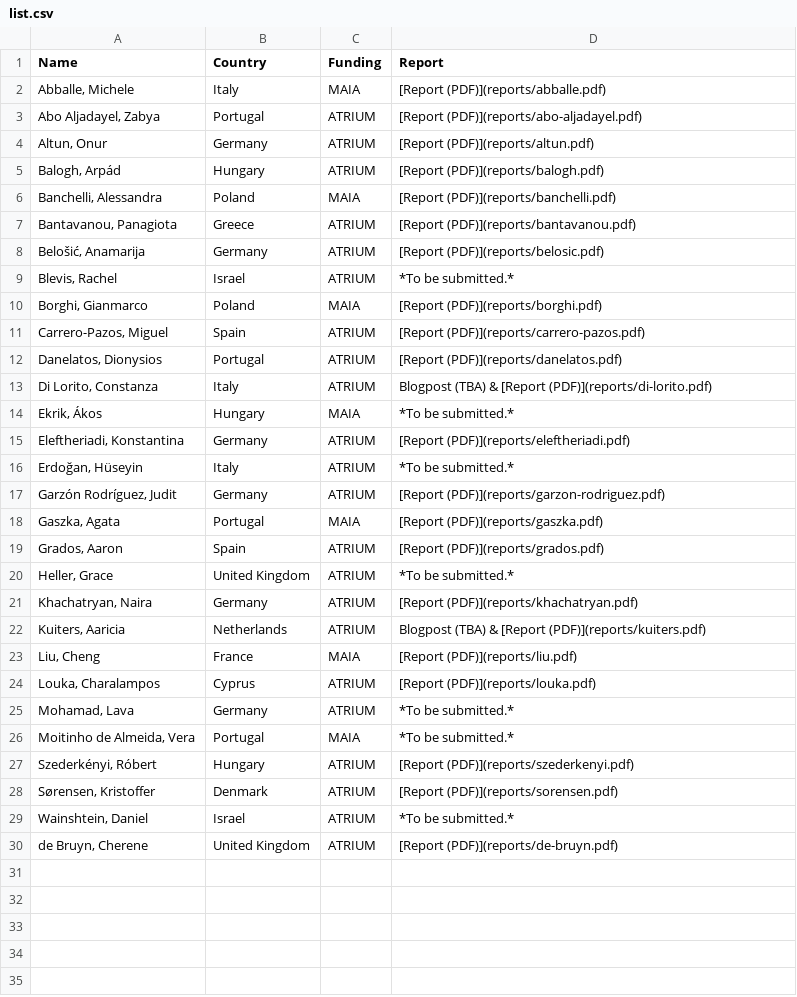
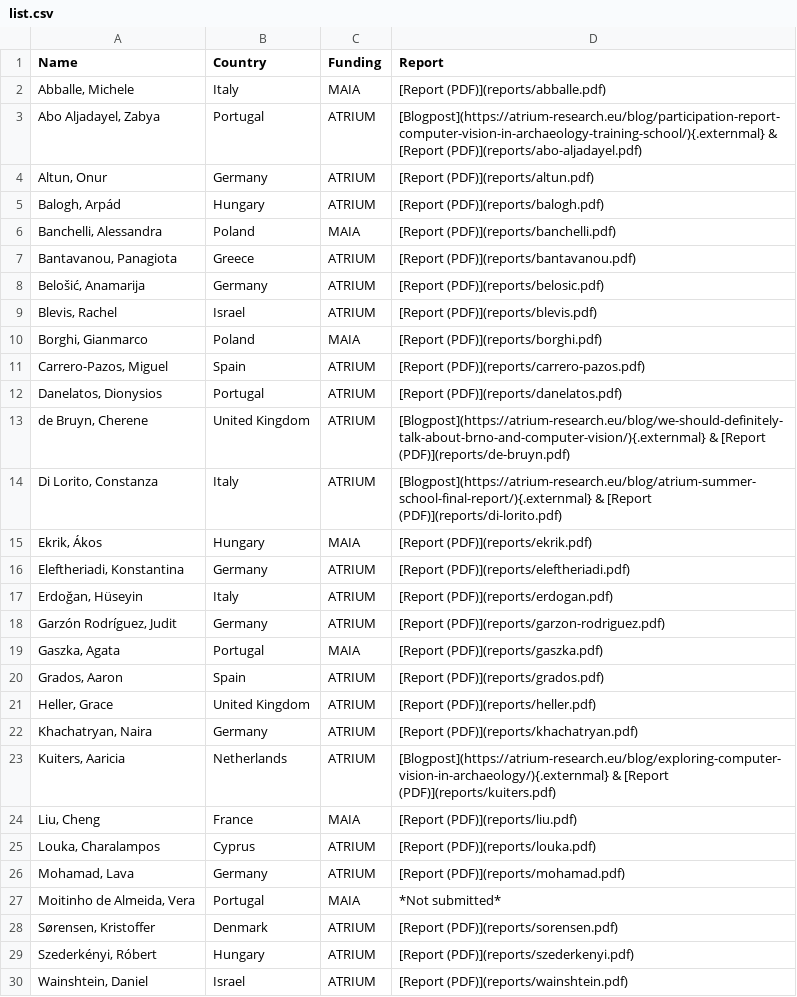
Before and after one commit to ARUP-CAS/atrium-school-ml, a CSV file: reports/list.csv, drawn as a sheet.

Commit message:
Add final round of reports.

```diff
--- a/reports/list.csv
+++ b/reports/list.csv
@@ -2,3 +2,3 @@ Name,Country,Funding,Report
 "Abballe, Michele",Italy,MAIA,[Report (PDF)](reports/abballe.pdf)
-"Abo Aljadayel, Zabya",Portugal,ATRIUM,[Report (PDF)](reports/abo-aljadayel.pdf)
+"Abo Aljadayel, Zabya",Portugal,ATRIUM,[Blogpost](https://atrium-research.eu/blog/participation-report-computer-vision-in-archaeology-training-school/){.externmal} & [Report (PDF)](reports/abo-aljadayel.pdf)
 "Altun, Onur",Germany,ATRIUM,[Report (PDF)](reports/altun.pdf)
@@ -8,3 +8,3 @@ Name,Country,Funding,Report
 "Belošić, Anamarija",Germany,ATRIUM,[Report (PDF)](reports/belosic.pdf)
-"Blevis, Rachel",Israel,ATRIUM,*To be submitted.*
+"Blevis, Rachel",Israel,ATRIUM,[Report (PDF)](reports/blevis.pdf)
 "Borghi, Gianmarco",Poland,MAIA,[Report (PDF)](reports/borghi.pdf)
@@ -12,6 +12,7 @@ Name,Country,Funding,Report
 "Danelatos, Dionysios",Portugal,ATRIUM,[Report (PDF)](reports/danelatos.pdf)
-"Di Lorito, Constanza",Italy,ATRIUM,Blogpost (TBA) & [Report (PDF)](reports/di-lorito.pdf)
-"Ekrik, Ákos",Hungary,MAIA,*To be submitted.*
+"de Bruyn, Cherene",United Kingdom,ATRIUM,[Blogpost](https://atrium-research.eu/blog/we-should-definitely-talk-about-brno-and-computer-vision/){.externmal} & [Report (PDF)](reports/de-bruyn.pdf)
+"Di Lorito, Constanza",Italy,ATRIUM,[Blogpost](https://atrium-research.eu/blog/atrium-summer-school-final-report/){.externmal} & [Report (PDF)](reports/di-lorito.pdf)
+"Ekrik, Ákos",Hungary,MAIA,[Report (PDF)](reports/ekrik.pdf)
 "Eleftheriadi, Konstantina",Germany,ATRIUM,[Report (PDF)](reports/eleftheriadi.pdf)
-"Erdoğan, Hüseyin",Italy,ATRIUM,*To be submitted.*
+"Erdoğan, Hüseyin",Italy,ATRIUM,[Report (PDF)](reports/erdogan.pdf)
 "Garzón Rodríguez, Judit",Germany,ATRIUM,[Report (PDF)](reports/garzon-rodriguez.pdf)
@@ -19,12 +20,11 @@ Name,Country,Funding,Report
 "Grados, Aaron",Spain,ATRIUM,[Report (PDF)](reports/grados.pdf)
-"Heller, Grace",United Kingdom,ATRIUM,*To be submitted.*
+"Heller, Grace",United Kingdom,ATRIUM,[Report (PDF)](reports/heller.pdf)
 "Khachatryan, Naira",Germany,ATRIUM,[Report (PDF)](reports/khachatryan.pdf)
-"Kuiters, Aaricia",Netherlands,ATRIUM,Blogpost (TBA) & [Report (PDF)](reports/kuiters.pdf)
+"Kuiters, Aaricia",Netherlands,ATRIUM,[Blogpost](https://atrium-research.eu/blog/exploring-computer-vision-in-archaeology/){.externmal} & [Report (PDF)](reports/kuiters.pdf)
 "Liu, Cheng",France,MAIA,[Report (PDF)](reports/liu.pdf)
 "Louka, Charalampos",Cyprus,ATRIUM,[Report (PDF)](reports/louka.pdf)
-"Mohamad, Lava",Germany,ATRIUM,*To be submitted.*
-"Moitinho de Almeida, Vera",Portugal,MAIA,*To be submitted.*
+"Mohamad, Lava",Germany,ATRIUM,[Report (PDF)](reports/mohamad.pdf)
+"Moitinho de Almeida, Vera",Portugal,MAIA,*Not submitted*
+"Sørensen, Kristoffer",Denmark,ATRIUM,[Report (PDF)](reports/sorensen.pdf)
 "Szederkényi, Róbert",Hungary,ATRIUM,[Report (PDF)](reports/szederkenyi.pdf)
-"Sørensen, Kristoffer",Denmark,ATRIUM,[Report (PDF)](reports/sorensen.pdf)
-"Wainshtein, Daniel",Israel,ATRIUM,*To be submitted.*
-"de Bruyn, Cherene",United Kingdom,ATRIUM,[Report (PDF)](reports/de-bruyn.pdf)
+"Wainshtein, Daniel",Israel,ATRIUM,[Report (PDF)](reports/wainshtein.pdf)
```
Also changed, not shown: 7 other files.
